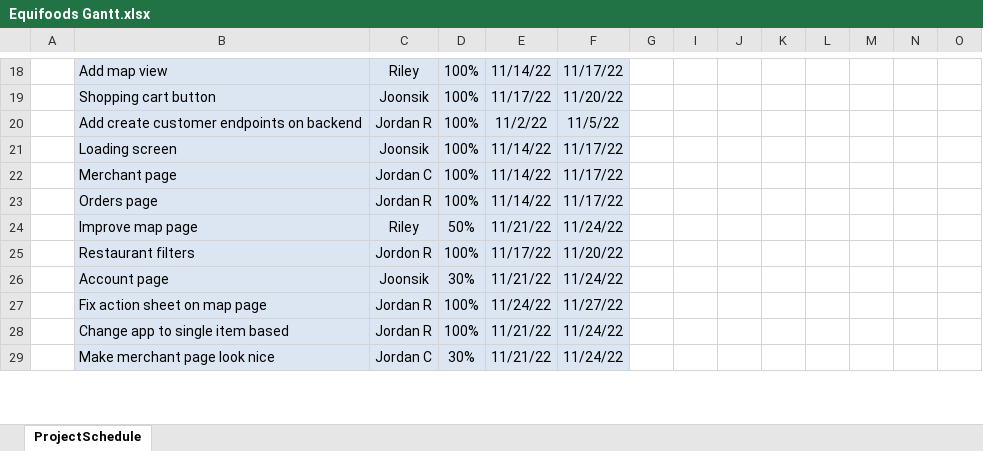
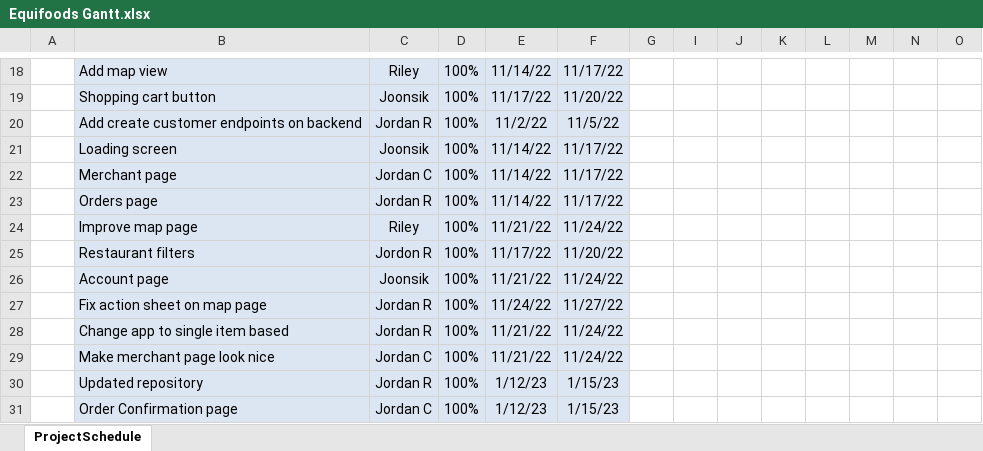
Before and after one commit to jribbink/equifood, an Excel workbook: docs/Equifoods Gantt.xlsx, sheet ProjectSchedule, drawn as a sheet; only a part is shown, gaps mark what is left out; values as stored, in another font and other column widths than the file's, no borders; conditional formats not drawn; rows hold the shown columns only; the diff covers the shown part only; the diff names each change by its address in the sheet, - before the commit and + after, or states it on an @@ line.

Commit message:
Update Equifoods Gantt.xlsx

```diff
--- a/docs/Equifoods Gantt.xlsx (sheet ProjectSchedule)
+++ b/docs/Equifoods Gantt.xlsx (sheet ProjectSchedule)
-D24: 50%
+D24: 100%
-D26: 30%
+D26: 100%
-D29: 30%
+D29: 100%
+row 30:  | Updated repository | Jordan R | 100% | 1/12/23 | 1/15/23
+row 31:  | Order Confirmation page | Jordan C | 100% | 1/12/23 | 1/15/23
```
Also changed, not shown: 9 added rows, 1 removed row and 9 edited cells elsewhere in this sheet.
